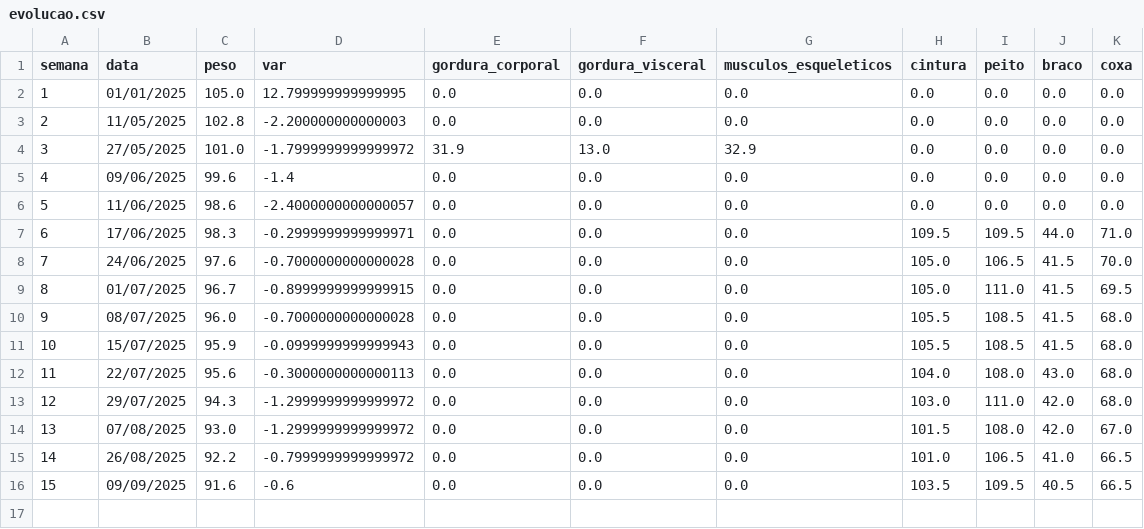
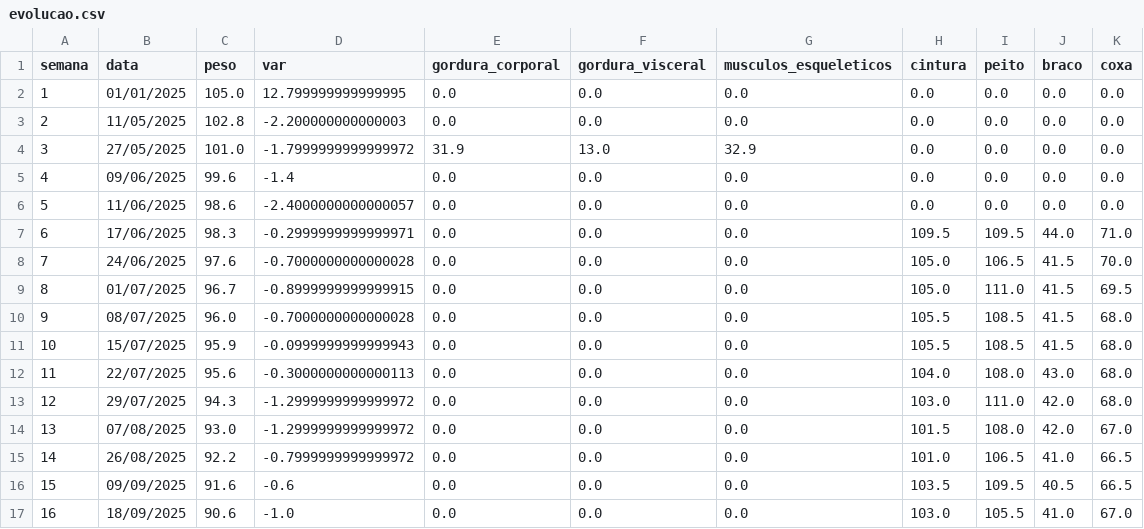
Before and after one commit to flaviohasd/PLANO-FIT, a CSV file: data/exemplo/evolucao.csv, drawn as a sheet; the diff names each change by its address in the sheet, - before the commit and + after, or states it on an @@ line.

```diff
--- a/data/exemplo/evolucao.csv
+++ b/data/exemplo/evolucao.csv
+row 17: 16 | 18/09/2025 | 90.6 | -1.0 | 0.0 | 0.0 | 0.0 | 103.0 | 105.5 | 41.0 | 67.0
```
Also changed, not shown: data/exemplo/mesociclos.csv, data/exemplo/planos_exercicios.csv, 4 other files.
